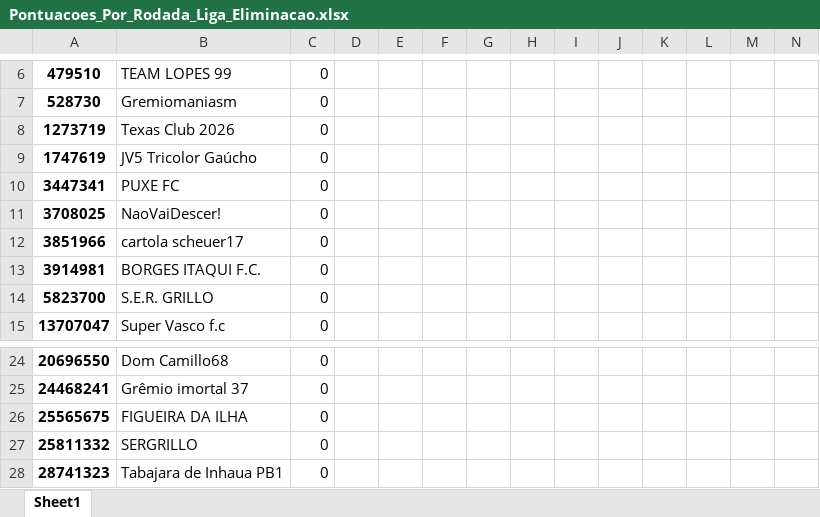
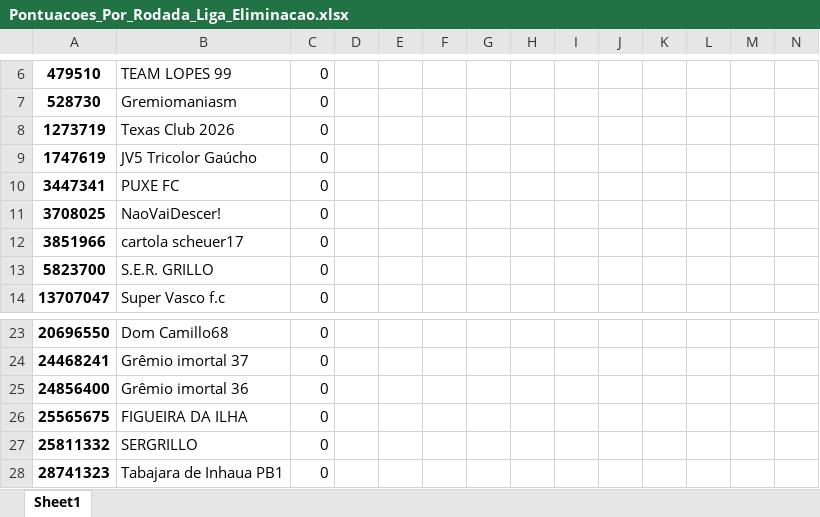
Before and after one commit to FernandoBC23/cartola_2026, an Excel workbook: liga_eliminacao/datasets_liga_eliminacao/Pontuacoes_Por_Rodada_Liga_Eliminacao.xlsx, sheet Sheet1, drawn as a sheet; only a part is shown, gaps mark what is left out; values as stored, in another font and other column widths than the file's, no borders; removed rows and columns are numbered as before the commit, all else as after; rows hold the shown columns only; the diff names each change by its address in the sheet, - before the commit and + after, or states it on an @@ line.

Commit message:
Atualiza dados da liga eliminacao

```diff
--- a/liga_eliminacao/datasets_liga_eliminacao/Pontuacoes_Por_Rodada_Liga_Eliminacao.xlsx (sheet Sheet1)
+++ b/liga_eliminacao/datasets_liga_eliminacao/Pontuacoes_Por_Rodada_Liga_Eliminacao.xlsx (sheet Sheet1)
-row 13: 3914981 | BORGES ITAQUI F.C. | 0
+row 25: 24856400 | Grêmio imortal 36 | 0
```
Also changed, not shown: liga_eliminacao/datasets_liga_eliminacao/links_times_cartola_liga_eliminacao.xlsx, 2 other files.
